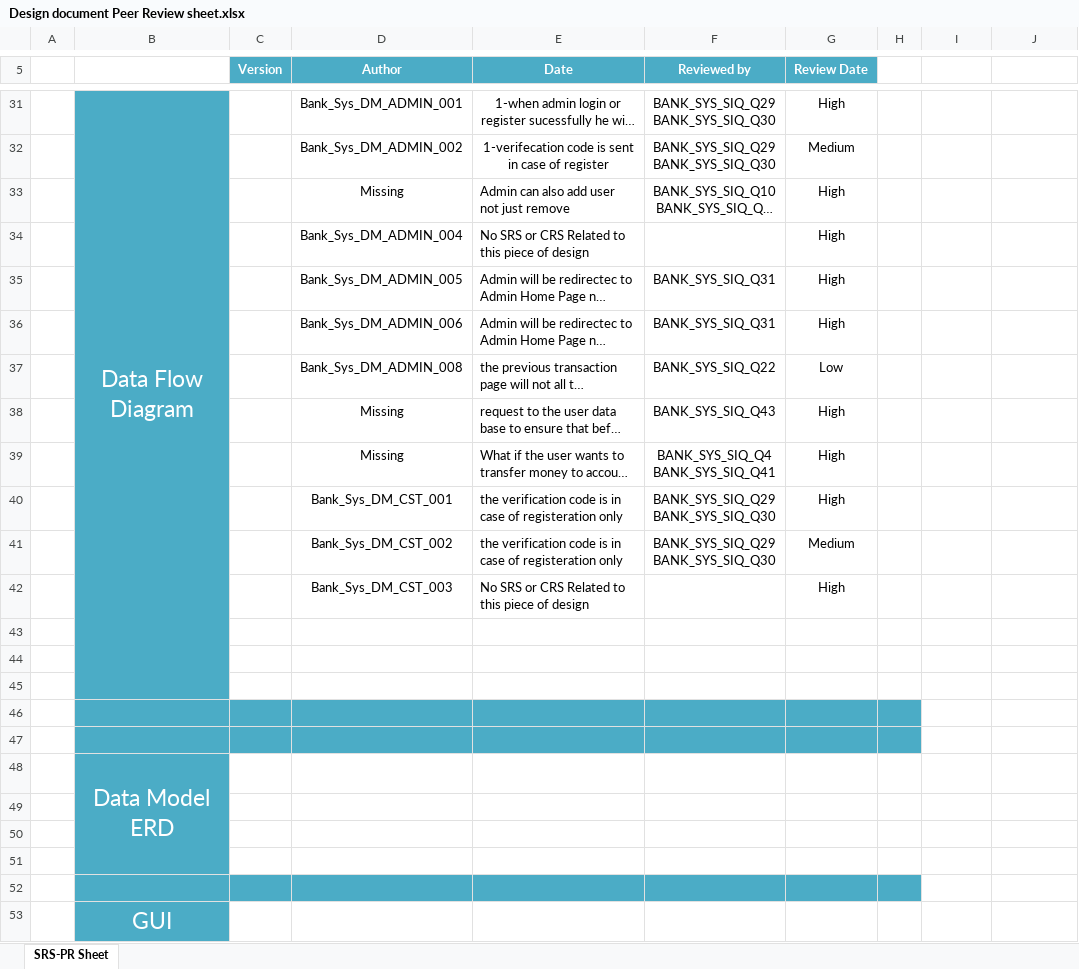
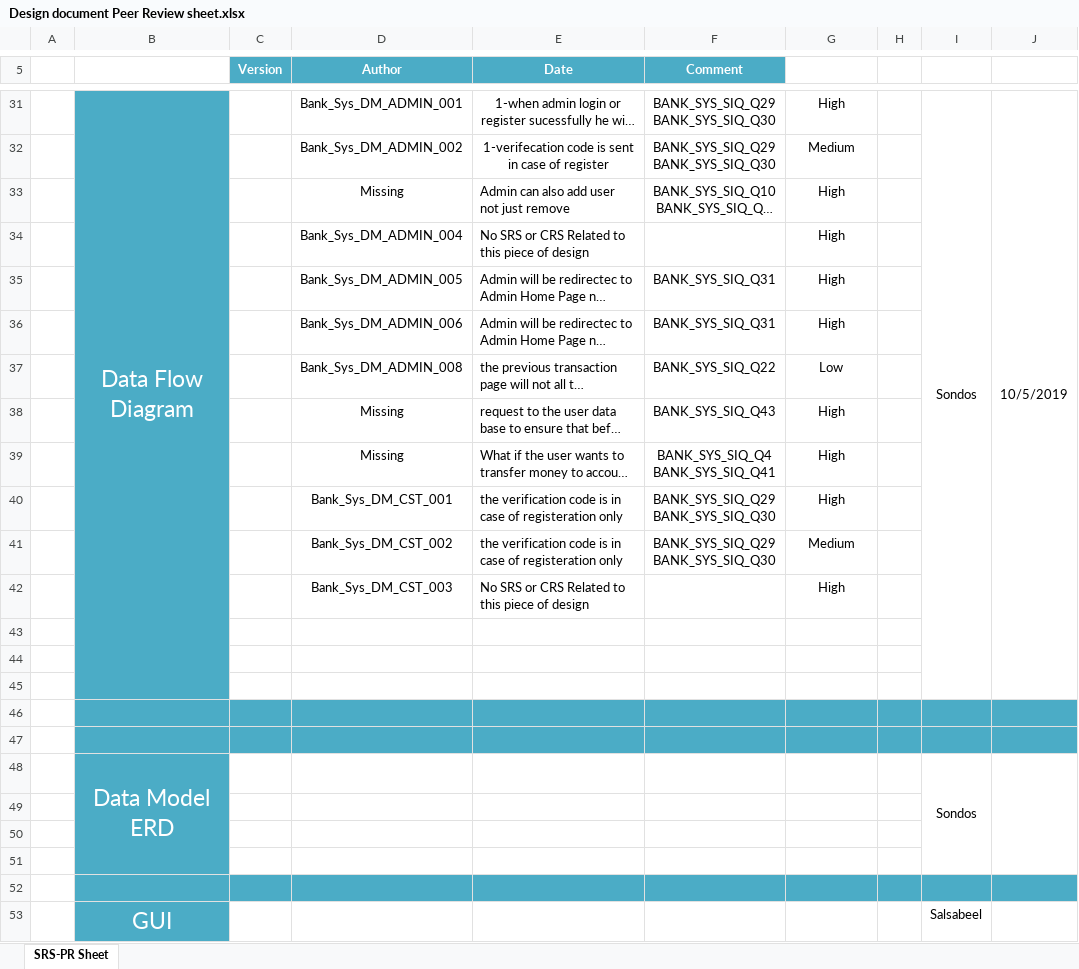
Before and after one commit to Salsabeelyf/Internet-Banking-System, an Excel workbook: Design/Design document Peer Review sheet.xlsx, sheet SRS-PR Sheet, drawn as a sheet; only a part is shown, gaps mark what is left out; long unchanged cells end in …; values as stored, in another font and other column widths than the file's, no borders; conditional formats not drawn; removed rows and columns are numbered as before the commit, all else as after; the diff covers the shown part only; the diff names each change by its address in the sheet, - before the commit and + after, or states it on an @@ line.

Commit message:
Update Design document Peer Review sheet.xlsx
Update design document peer review sheet

```diff
--- a/Design/Design document Peer Review sheet.xlsx (sheet SRS-PR Sheet)
+++ b/Design/Design document Peer Review sheet.xlsx (sheet SRS-PR Sheet)
-F5: Reviewed by
+F5: Comment
-G5: Review Date
+G5: (empty)
-G5 fill: #4BACC6
+G5 fill: none
-G5:G6 merged
-I31: (empty)
+I31: Sondos
+I31:I45 merged
-J31: (empty)
+J31: 10/5/2019
+J31:J45 merged
-I46:J47 fill: none
+I46:J47 fill: #4BACC6
-I48: (empty)
+I48: Sondos
+I48:I51 merged
+J48:J51 merged
-I52:J52 fill: none
+I52:J52 fill: #4BACC6
-I53: (empty)
+I53: Salsabeel
```
Also changed, not shown: 12 added rows, 12 removed rows, 3 moved rows, 1 edited cell and cell formats elsewhere in this sheet.
